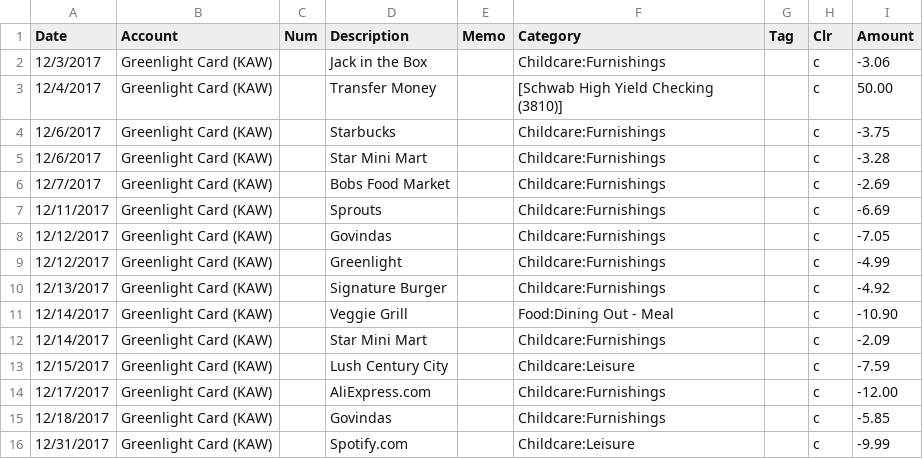
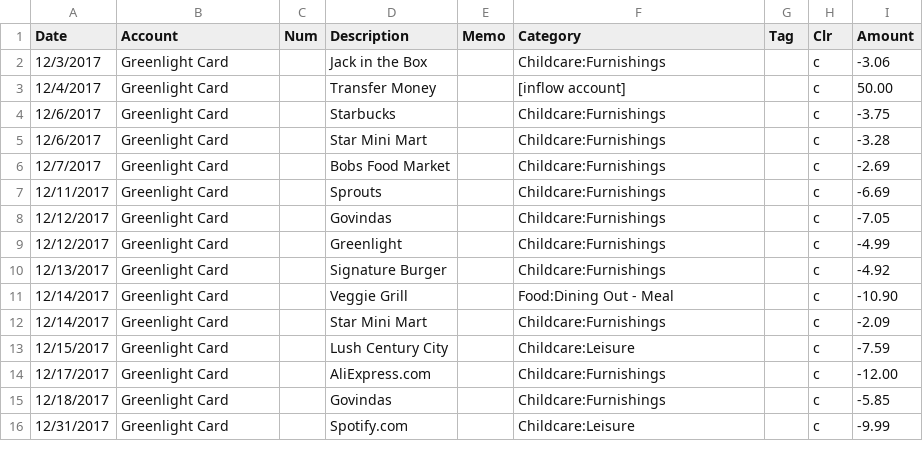
Before and after one commit to BryanWilhite/jupyter-central, a CSV file: finance/green-light-card/data/2017-12.csv, drawn as a sheet.

```diff
--- a/finance/green-light-card/data/2017-12.csv
+++ b/finance/green-light-card/data/2017-12.csv
@@ -1,16 +1,16 @@
 Date,Account,Num,Description,Memo,Category,Tag,Clr,Amount
-12/3/2017,Greenlight Card (KAW),,Jack in the Box,,Childcare:Furnishings,,c,-3.06
-12/4/2017,Greenlight Card (KAW),,Transfer Money,,[Schwab High Yield Checking (3810)],,c,50.00
-12/6/2017,Greenlight Card (KAW),,Starbucks,,Childcare:Furnishings,,c,-3.75
-12/6/2017,Greenlight Card (KAW),,Star Mini Mart,,Childcare:Furnishings,,c,-3.28
-12/7/2017,Greenlight Card (KAW),,Bobs Food Market,,Childcare:Furnishings,,c,-2.69
-12/11/2017,Greenlight Card (KAW),,Sprouts,,Childcare:Furnishings,,c,-6.69
-12/12/2017,Greenlight Card (KAW),,Govindas,,Childcare:Furnishings,,c,-7.05
-12/12/2017,Greenlight Card (KAW),,Greenlight,,Childcare:Furnishings,,c,-4.99
-12/13/2017,Greenlight Card (KAW),,Signature Burger,,Childcare:Furnishings,,c,-4.92
-12/14/2017,Greenlight Card (KAW),,Veggie Grill,,Food:Dining Out - Meal,,c,-10.90
-12/14/2017,Greenlight Card (KAW),,Star Mini Mart,,Childcare:Furnishings,,c,-2.09
-12/15/2017,Greenlight Card (KAW),,Lush Century City,,Childcare:Leisure,,c,-7.59
-12/17/2017,Greenlight Card (KAW),,AliExpress.com,,Childcare:Furnishings,,c,-12.00
-12/18/2017,Greenlight Card (KAW),,Govindas,,Childcare:Furnishings,,c,-5.85
-12/31/2017,Greenlight Card (KAW),,Spotify.com,,Childcare:Leisure,,c,-9.99
+12/3/2017,Greenlight Card,,Jack in the Box,,Childcare:Furnishings,,c,-3.06
+12/4/2017,Greenlight Card,,Transfer Money,,[inflow account],,c,50.00
+12/6/2017,Greenlight Card,,Starbucks,,Childcare:Furnishings,,c,-3.75
+12/6/2017,Greenlight Card,,Star Mini Mart,,Childcare:Furnishings,,c,-3.28
+12/7/2017,Greenlight Card,,Bobs Food Market,,Childcare:Furnishings,,c,-2.69
+12/11/2017,Greenlight Card,,Sprouts,,Childcare:Furnishings,,c,-6.69
+12/12/2017,Greenlight Card,,Govindas,,Childcare:Furnishings,,c,-7.05
+12/12/2017,Greenlight Card,,Greenlight,,Childcare:Furnishings,,c,-4.99
+12/13/2017,Greenlight Card,,Signature Burger,,Childcare:Furnishings,,c,-4.92
+12/14/2017,Greenlight Card,,Veggie Grill,,Food:Dining Out - Meal,,c,-10.90
+12/14/2017,Greenlight Card,,Star Mini Mart,,Childcare:Furnishings,,c,-2.09
+12/15/2017,Greenlight Card,,Lush Century City,,Childcare:Leisure,,c,-7.59
+12/17/2017,Greenlight Card,,AliExpress.com,,Childcare:Furnishings,,c,-12.00
+12/18/2017,Greenlight Card,,Govindas,,Childcare:Furnishings,,c,-5.85
+12/31/2017,Greenlight Card,,Spotify.com,,Childcare:Leisure,,c,-9.99
```
Also changed, not shown: finance/green-light-card/data/2018-01.csv, finance/green-light-card/data/2018-03.csv, 25 other files.
